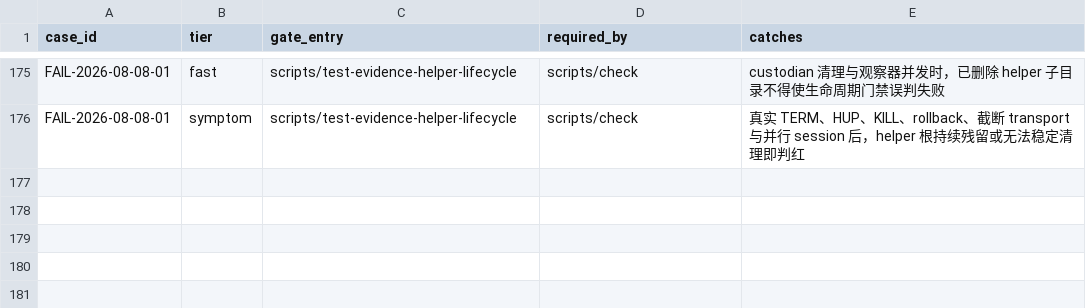
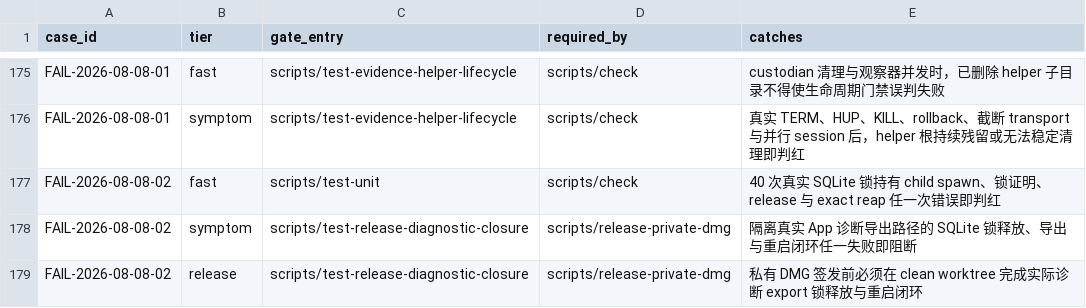
Before and after one commit to quboliu/noonmark, a TSV file: docs/engineering/failure-cases/gates.tsv, drawn as a sheet; only a part is shown, gaps mark what is left out; the diff names each change by its address in the sheet, - before the commit and + after, or states it on an @@ line.

Commit message:
docs(diagnostics): record lock-holder exit race
Failure-Case: FAIL-2026-08-08-02

```diff
--- a/docs/engineering/failure-cases/gates.tsv
+++ b/docs/engineering/failure-cases/gates.tsv
+row 177: FAIL-2026-08-08-02 | fast | scripts/test-unit | scripts/check | 40 次真实 SQLite 锁持有 child spawn、锁证明、release 与 exact reap 任一次错误即判红
+row 178: FAIL-2026-08-08-02 | symptom | scripts/test-release-diagnostic-closure | scripts/release-private-dmg | 隔离真实 App 诊断导出路径的 SQLite 锁释放、导出与重启闭环任一失败即阻断
+row 179: FAIL-2026-08-08-02 | release | scripts/test-release-diagnostic-closure | scripts/release-private-dmg | 私有 DMG 签发前必须在 clean worktree 完成实际诊断 export 锁释放与重启闭环
```
Also changed, not shown: 1 other file.
